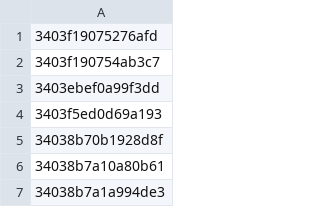
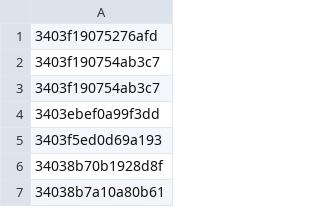
Before and after one commit to Shijingwen/SpatialStore, a CSV file: app/static/road_mid_point_cellid.csv, drawn as a sheet; only a part is shown; the shorter side is filled out with more unchanged rows.

```diff
--- a/app/static/road_mid_point_cellid.csv
+++ b/app/static/road_mid_point_cellid.csv
@@ -2,2 +2,3 @@
 3403f190754ab3c7
+3403f190754ab3c7
 3403ebef0a99f3dd
```
Also changed, not shown: app/static/road_kmeans_labels.csv, app/static/road_mid_point_gps.csv, 20 other files.
